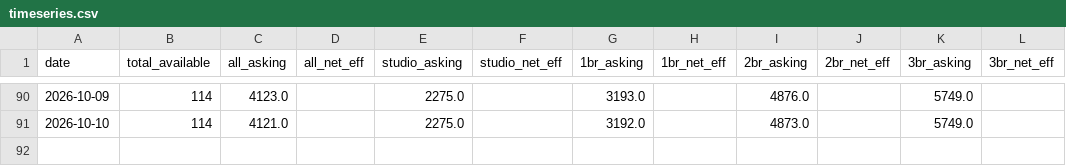
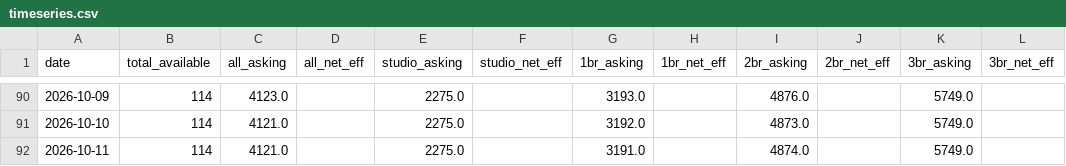
Before and after one commit to akski87/market-monitor, a CSV file: markets/stamford/data/exports/timeseries.csv, drawn as a sheet; only a part is shown, gaps mark what is left out; the diff names each change by its address in the sheet, - before the commit and + after, or states it on an @@ line.

```diff
--- a/markets/stamford/data/exports/timeseries.csv
+++ b/markets/stamford/data/exports/timeseries.csv
+row 92: 2026-10-11 | 114 | 4121.0 |  | 2275.0 |  | 3191.0 |  | 4874.0 |  | 5749.0
```
Also changed, not shown: markets/stamford/data/exports/survey_latest.csv, markets/stamford/data/exports/units_12mo.csv, 21 other files.
